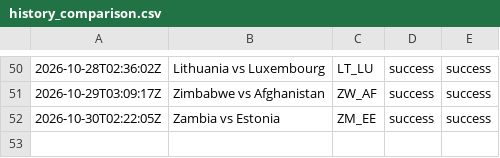
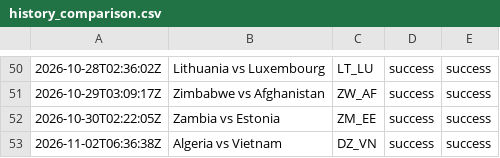
Before and after one commit to oceanfarm1992-design/Countries-Video-Flows, a CSV file: logs/history_comparison.csv, drawn as a sheet; only a part is shown, gaps mark what is left out; the diff names each change by its address in the sheet, - before the commit and + after, or states it on an @@ line.

```diff
--- a/logs/history_comparison.csv
+++ b/logs/history_comparison.csv
+row 53: 2026-11-02T06:36:38Z | Algeria vs Vietnam | DZ_VN | success | success
```
Also changed, not shown: 1 other file.
